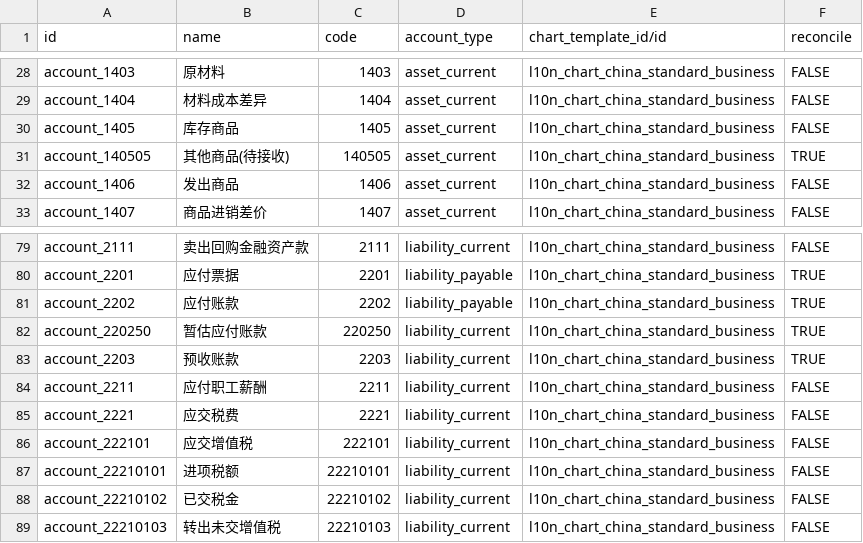
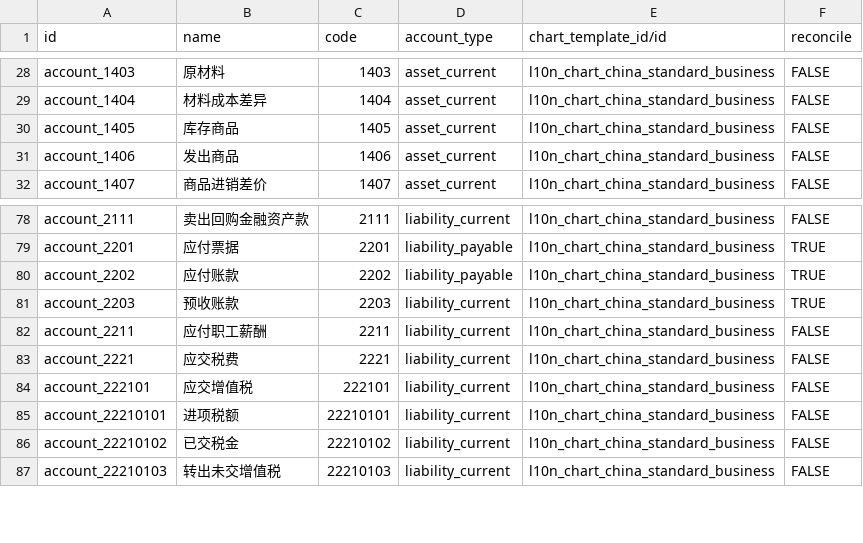
Before and after one commit to chr00tt/l10n_cn_standard, a CSV file: data/account.account.template.csv, drawn as a sheet; only a part is shown, gaps mark what is left out; the diff names each change by its address in the sheet, - before the commit and + after, or states it on an @@ line.

```diff
--- a/data/account.account.template.csv
+++ b/data/account.account.template.csv
-row 31: account_140505 | 其他商品(待接收) | 140505 | asset_current | l10n_chart_china_standard_business | TRUE
-row 82: account_220250 | 暂估应付账款 | 220250 | liability_current | l10n_chart_china_standard_business | TRUE
```
Also changed, not shown: 1 other file.
